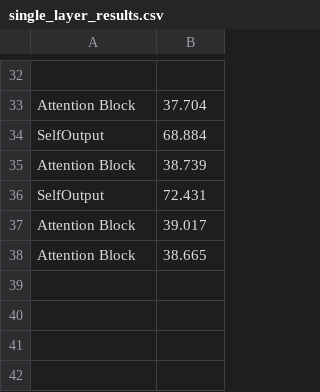
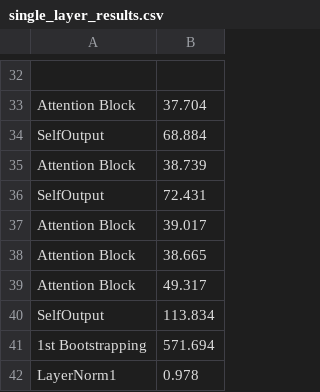
Before and after one commit to dtc2025ag/MOAI_GPU, a CSV file: single_layer_results.csv, drawn as a sheet; only a part is shown, gaps mark what is left out.

```diff
--- a/single_layer_results.csv
+++ b/single_layer_results.csv
@@ -38 +38,5 @@ Attention Block,39.017
 Attention Block,38.665
+Attention Block,49.317
+SelfOutput,113.834
+1st Bootstrapping,571.694
+LayerNorm1,0.978
```
Also changed, not shown: results.csv, 2 other files.
